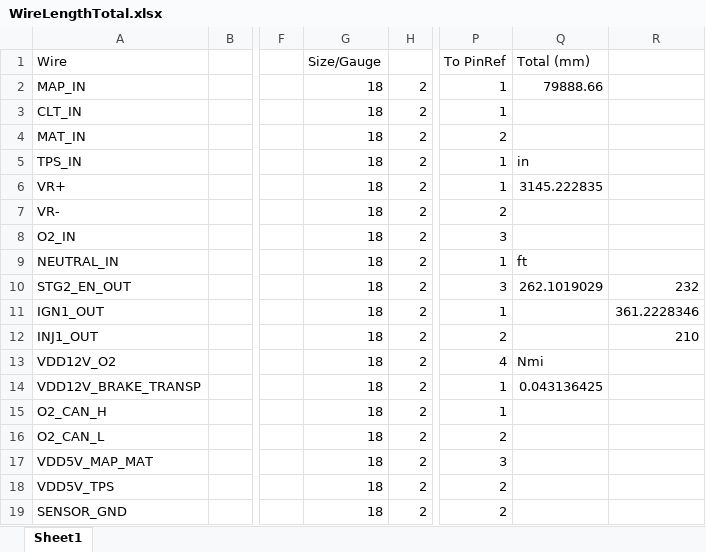
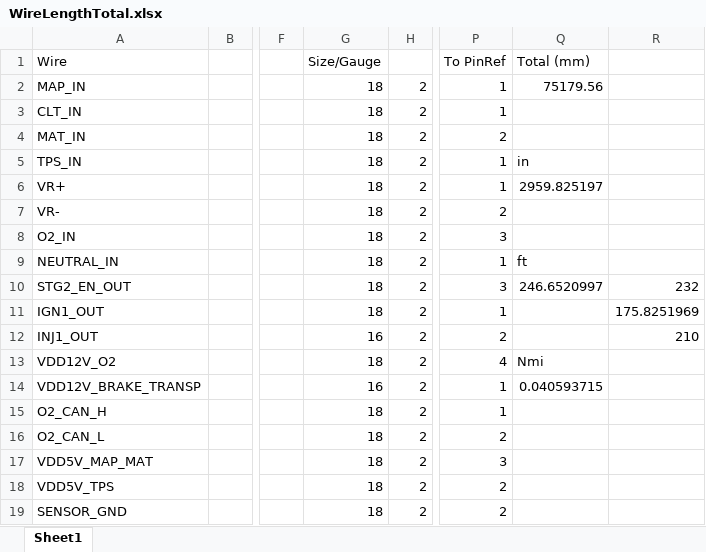
Before and after one commit to LehighRacing/harnessDiagram, an Excel workbook: tbl/WireLengthTotal.xlsx, sheet Sheet1, drawn as a sheet; only a part is shown, gaps mark what is left out; values as stored, in another font and other column widths than the file's, no borders; the diff covers the shown part only; the diff names each change by its address in the sheet, - before the commit and + after, or states it on an @@ line.

Commit message:
Added proper gauges to table, also sets edge thickness based on gauge

```diff
--- a/tbl/WireLengthTotal.xlsx (sheet Sheet1)
+++ b/tbl/WireLengthTotal.xlsx (sheet Sheet1)
-Q2 (Total (mm)): 79888.66
+Q2 (Total (mm)): 75179.56
-Q6 (Total (mm)): 3145.222835
+Q6 (Total (mm)): 2959.825197
-Q10 (Total (mm)): 262.1019029
+Q10 (Total (mm)): 246.6520997
-R11: 361.2228346
+R11: 175.8251969
-G12 (Size/Gauge): 18
+G12 (Size/Gauge): 16
-G14 (Size/Gauge): 18
+G14 (Size/Gauge): 16
-Q14 (Total (mm)): 0.043136425
+Q14 (Total (mm)): 0.040593715
```
Also changed, not shown: 3 removed rows and 20 edited cells elsewhere in this sheet, 3 other files.
